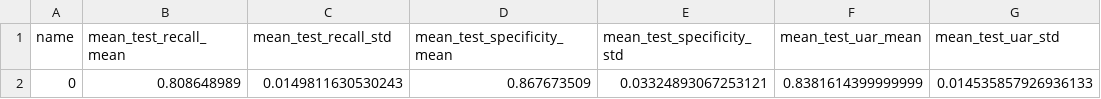
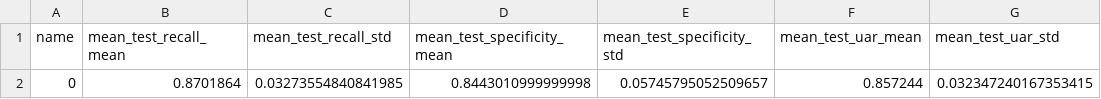
Before and after one commit to aailab-uct/ReproducibleEnsembleVPD, a CSV file: results_tables/results_stacking_adaboost_both.csv (was results_tables/results_voting_knn_men.csv), drawn as a sheet; removed rows and columns are numbered as before the commit, all else as after; the diff names each change by its address in the sheet, - before the commit and + after, or states it on an @@ line.

```diff
--- a/results_tables/results_voting_knn_men.csv
+++ b/results_tables/results_stacking_adaboost_both.csv
-row 2: 0 | 0.808648989 | 0.0149811630530243 | 0.867673509 | 0.03324893067253121 | 0.8381614399999999 | 0.014535857926936133
+row 2: 0 | 0.8701864 | 0.03273554840841985 | 0.8443010999999998 | 0.05745795052509657 | 0.857244 | 0.032347240167353415
```
Also changed, not shown: results_tables/results_adaboost_men.csv, results_tables/results_adaboost_women.csv, 16 other files.
